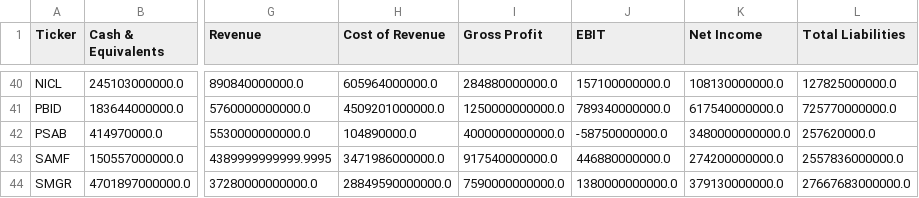
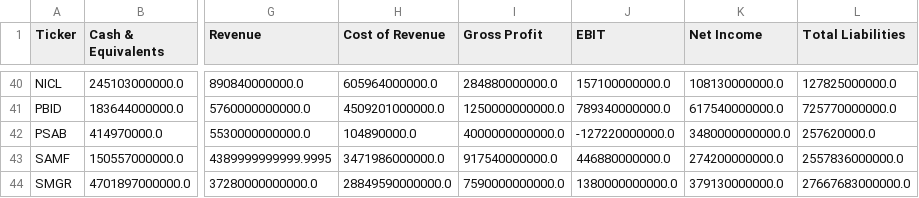
Before and after one commit to dodoreminica/pressure-monitor, a CSV file: Dataset_A_Laporan_Keuangan.csv, drawn as a sheet; only a part is shown, gaps mark what is left out; the diff names each change by its address in the sheet, - before the commit and + after, or states it on an @@ line.

```diff
--- a/Dataset_A_Laporan_Keuangan.csv
+++ b/Dataset_A_Laporan_Keuangan.csv
-J42 (EBIT): -58750000000.0
+J42 (EBIT): -127220000000.0
```
Also changed, not shown: Dataset_B_Harga_Wajar.csv, Dataset_C_Risk_Scoring.csv, 2 other files.
